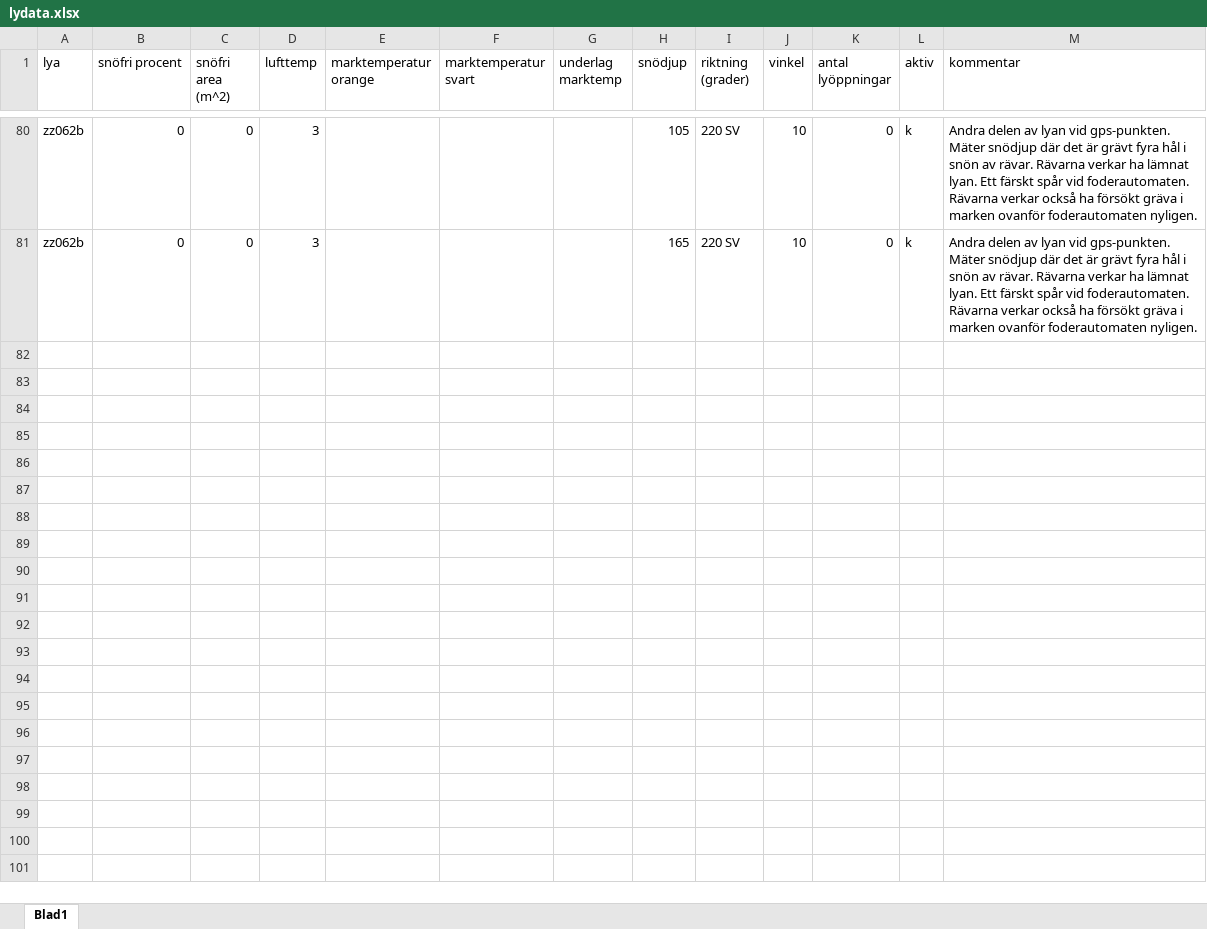
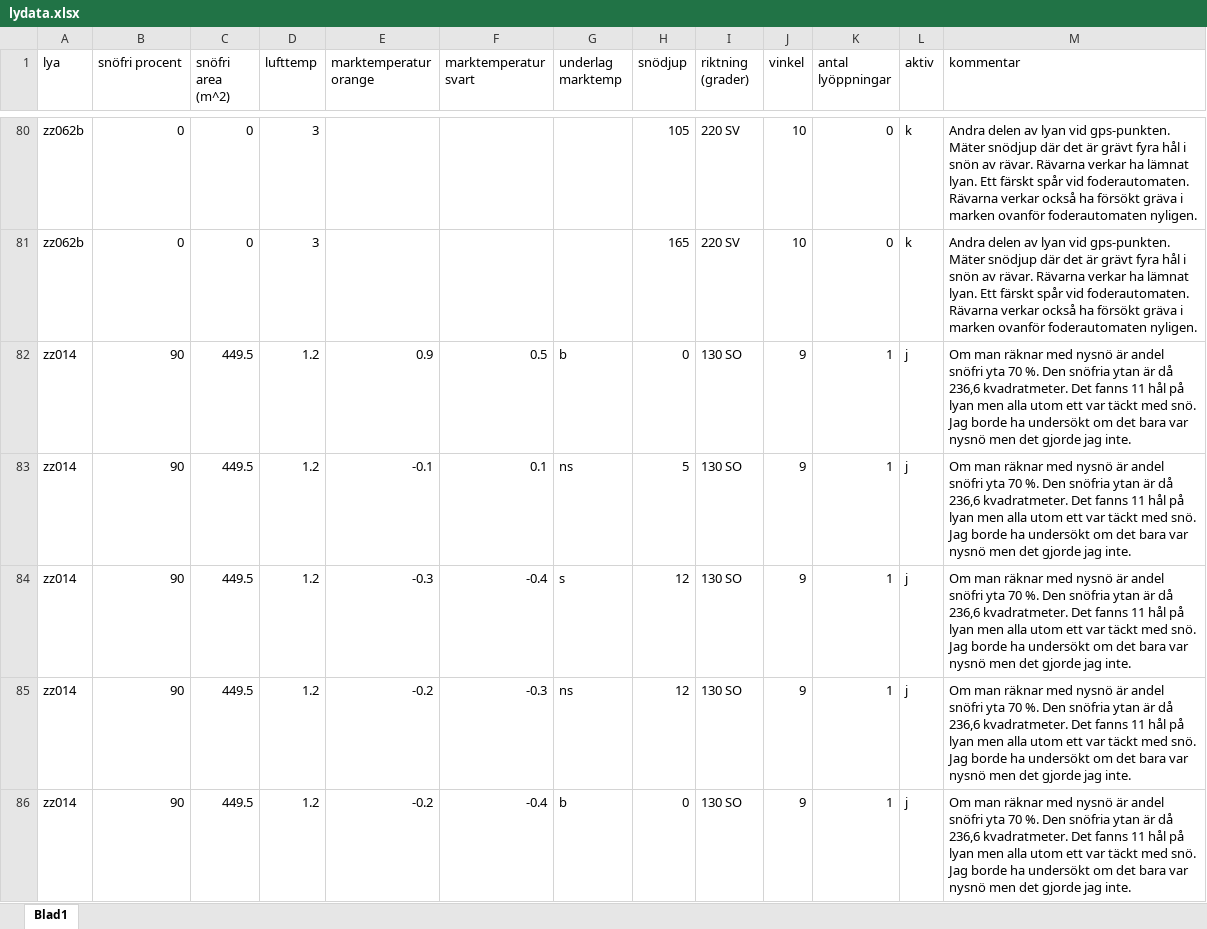
Before and after one commit to torhanssonfrank/Den-selection, an Excel workbook: Rawdata/lydata.xlsx, sheet Blad1, drawn as a sheet; only a part is shown, gaps mark what is left out; values as stored, in another font and other column widths than the file's, no borders; the diff covers the shown part only; the diff names each change by its address in the sheet, - before the commit and + after, or states it on an @@ line.

Commit message:
014 och 096 klar

```diff
--- a/Rawdata/lydata.xlsx (sheet Blad1)
+++ b/Rawdata/lydata.xlsx (sheet Blad1)
+row 82: zz014 | 90 | 449.5 | 1.2 | 0.9 | 0.5 | b | 0 | 130 SO | 9 | 1 | j | Om man räknar med nysnö är andel snöfri yta 70 %. Den snöfria ytan är då 236,6 kvadratmeter. Det fanns 11 hål på lyan men alla utom ett var täckt med snö. Jag borde ha undersökt om det bara var nysnö men det gjorde jag inte.
+row 83: zz014 | 90 | 449.5 | 1.2 | -0.1 | 0.1 | ns | 5 | 130 SO | 9 | 1 | j | Om man räknar med nysnö är andel snöfri yta 70 %. Den snöfria ytan är då 236,6 kvadratmeter. Det fanns 11 hål på lyan men alla utom ett var täckt med snö. Jag borde ha undersökt om det bara var nysnö men det gjorde jag inte.
+row 84: zz014 | 90 | 449.5 | 1.2 | -0.3 | -0.4 | s | 12 | 130 SO | 9 | 1 | j | Om man räknar med nysnö är andel snöfri yta 70 %. Den snöfria ytan är då 236,6 kvadratmeter. Det fanns 11 hål på lyan men alla utom ett var täckt med snö. Jag borde ha undersökt om det bara var nysnö men det gjorde jag inte.
+row 85: zz014 | 90 | 449.5 | 1.2 | -0.2 | -0.3 | ns | 12 | 130 SO | 9 | 1 | j | Om man räknar med nysnö är andel snöfri yta 70 %. Den snöfria ytan är då 236,6 kvadratmeter. Det fanns 11 hål på lyan men alla utom ett var täckt med snö. Jag borde ha undersökt om det bara var nysnö men det gjorde jag inte.
+row 86: zz014 | 90 | 449.5 | 1.2 | -0.2 | -0.4 | b | 0 | 130 SO | 9 | 1 | j | Om man räknar med nysnö är andel snöfri yta 70 %. Den snöfria ytan är då 236,6 kvadratmeter. Det fanns 11 hål på lyan men alla utom ett var täckt med snö. Jag borde ha undersökt om det bara var nysnö men det gjorde jag inte.
```
Also changed, not shown: 15 added rows elsewhere in this sheet.
